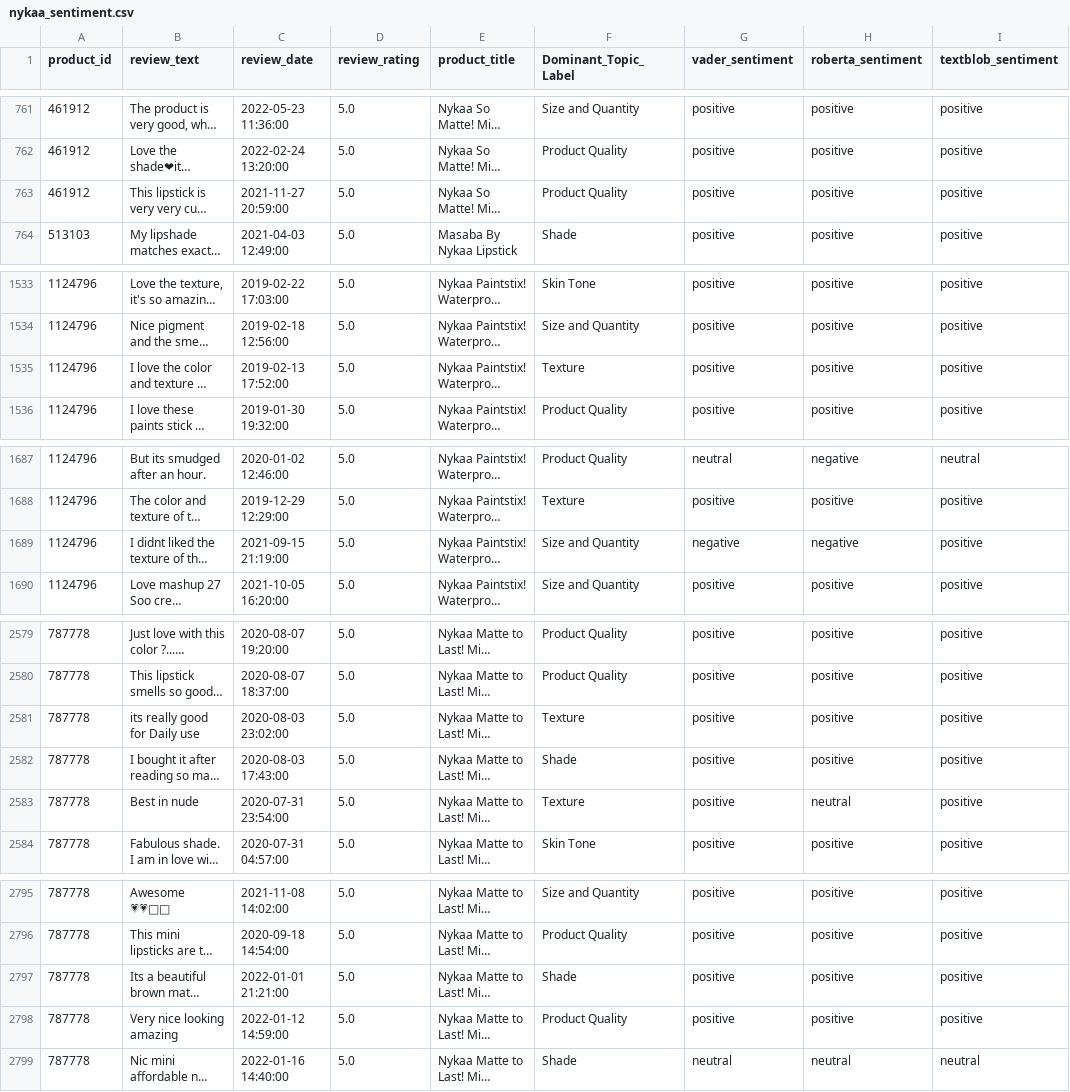
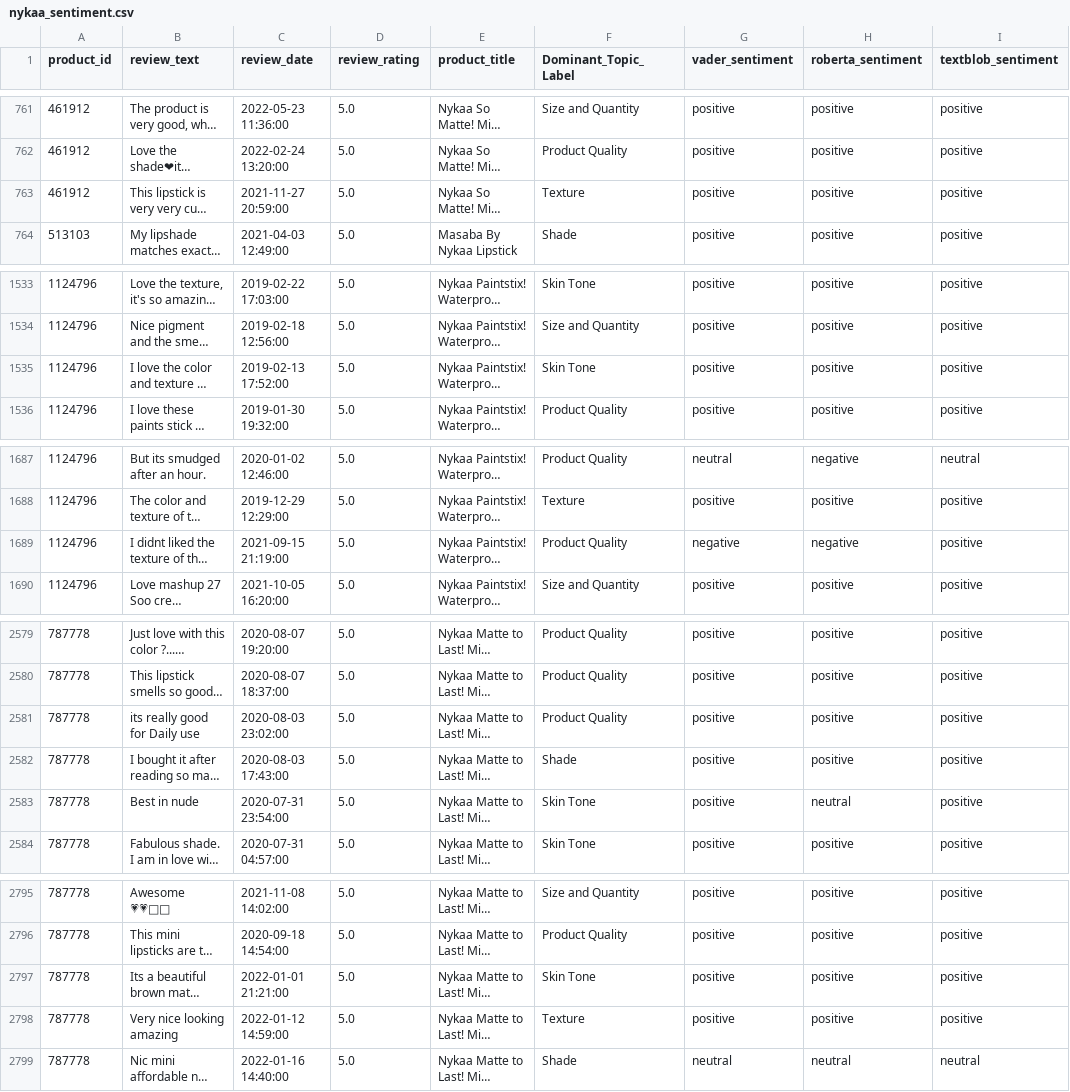
Before and after one commit to AlanoudAljibreen/Individual_Project, a CSV file: nykaa_sentiment.csv, drawn as a sheet; only a part is shown, gaps mark what is left out; long unchanged cells end in …; the diff covers the shown part only; the diff names each change by its address in the sheet, - before the commit and + after, or states it on an @@ line.

```diff
--- a/nykaa_sentiment.csv
+++ b/nykaa_sentiment.csv
-F763 (Dominant_Topic_Label): Product Quality
+F763 (Dominant_Topic_Label): Texture
-F1535 (Dominant_Topic_Label): Texture
+F1535 (Dominant_Topic_Label): Skin Tone
-F1689 (Dominant_Topic_Label): Size and Quantity
+F1689 (Dominant_Topic_Label): Product Quality
-F2581 (Dominant_Topic_Label): Texture
+F2581 (Dominant_Topic_Label): Product Quality
-F2583 (Dominant_Topic_Label): Texture
+F2583 (Dominant_Topic_Label): Skin Tone
-F2797 (Dominant_Topic_Label): Shade
+F2797 (Dominant_Topic_Label): Skin Tone
-F2798 (Dominant_Topic_Label): Product Quality
+F2798 (Dominant_Topic_Label): Texture
```
Also changed, not shown: 15 edited cells elsewhere in this file, nykaa_labeled.csv, 4 other files.
